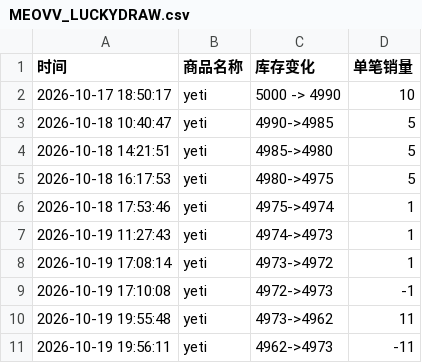
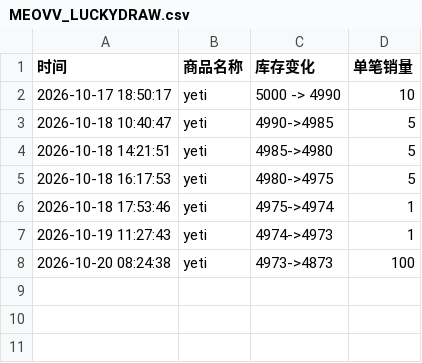
Before and after one commit to Juineii/meovv_yeti1023, a CSV file: MEOVV_LUCKYDRAW.csv, drawn as a sheet; removed rows and columns are numbered as before the commit, all else as after; the diff names each change by its address in the sheet, - before the commit and + after, or states it on an @@ line.

Commit message:
自动更新数据 2026-10-20 08:25:21

```diff
--- a/MEOVV_LUCKYDRAW.csv
+++ b/MEOVV_LUCKYDRAW.csv
-row 8: 2026-10-19 17:08:14 | yeti | 4973->4972 | 1
-row 9: 2026-10-19 17:10:08 | yeti | 4972->4973 | -1
-row 10: 2026-10-19 19:55:48 | yeti | 4973->4962 | 11
-row 11: 2026-10-19 19:56:11 | yeti | 4962->4973 | -11
+row 8: 2026-10-20 08:24:38 | yeti | 4973->4873 | 100
```
